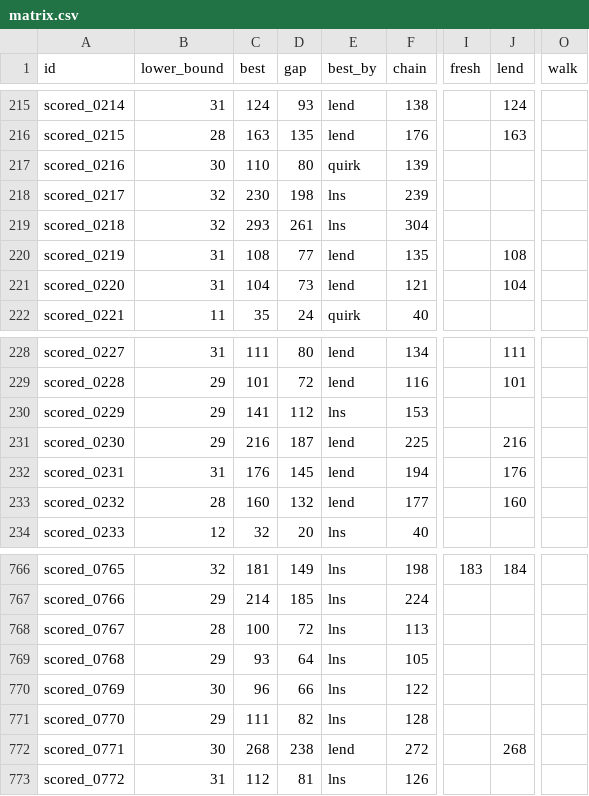
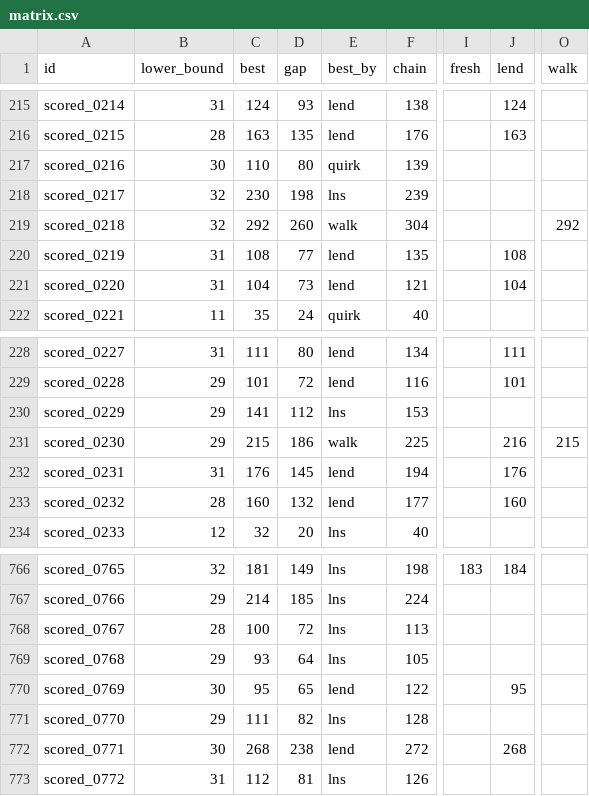
Before and after one commit to Chan-b0b/Santa2026, a CSV file: board/matrix.csv, drawn as a sheet; only a part is shown, gaps mark what is left out; the diff names each change by its address in the sheet, - before the commit and + after, or states it on an @@ line.

```diff
--- a/board/matrix.csv
+++ b/board/matrix.csv
-C219 (best): 293
+C219 (best): 292
-D219 (gap): 261
+D219 (gap): 260
-E219 (best_by): lns
+E219 (best_by): walk
-O219 (walk): (empty)
+O219 (walk): 292
-C231 (best): 216
+C231 (best): 215
-D231 (gap): 187
+D231 (gap): 186
-E231 (best_by): lend
+E231 (best_by): walk
-O231 (walk): (empty)
+O231 (walk): 215
-C770 (best): 96
+C770 (best): 95
-D770 (gap): 66
+D770 (gap): 65
-E770 (best_by): lns
+E770 (best_by): lend
-J770 (lend): (empty)
+J770 (lend): 95
```
Also changed, not shown: board/approaches.csv, board/history.csv, 1 other file.
